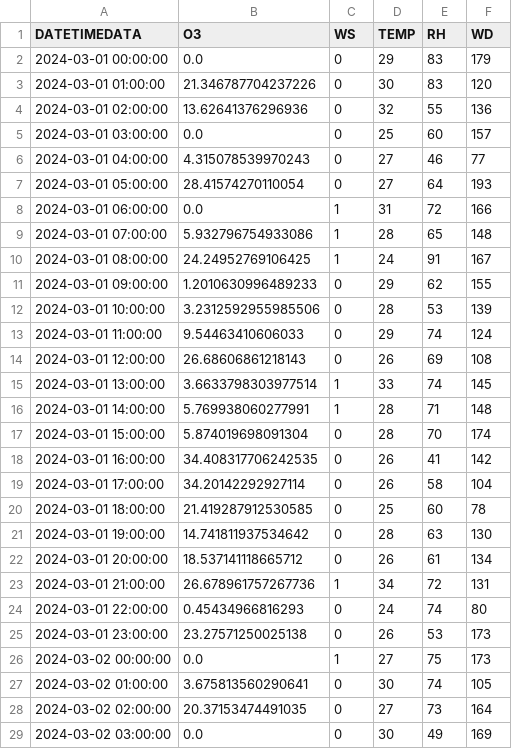
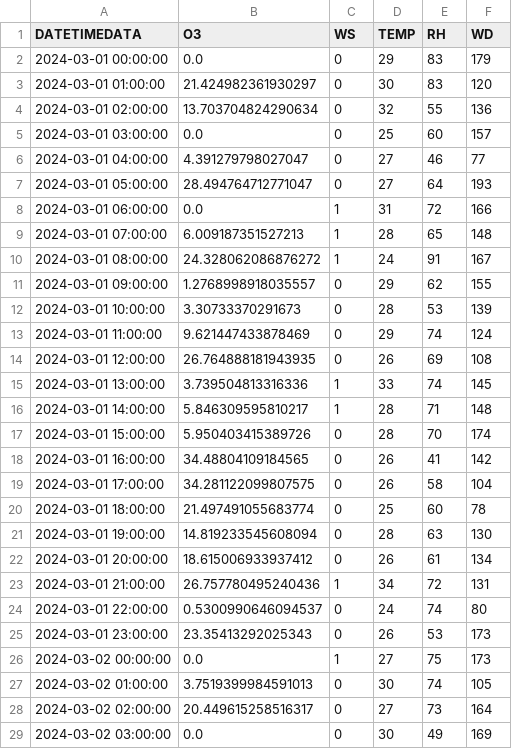
Before and after one commit to Pikcolo/team_project, a CSV file: modelpm25_regression_simulate.csv, drawn as a sheet; only a part is shown; the diff covers the shown part only.

```diff
--- a/modelpm25_regression_simulate.csv
+++ b/modelpm25_regression_simulate.csv
@@ -2,28 +2,28 @@ DATETIMEDATA,O3,WS,TEMP,RH,WD
 2024-03-01 00:00:00,0.0,0,29,83,179
-2024-03-01 01:00:00,21.346787704237226,0,30,83,120
-2024-03-01 02:00:00,13.62641376296936,0,32,55,136
+2024-03-01 01:00:00,21.424982361930297,0,30,83,120
+2024-03-01 02:00:00,13.703704824290634,0,32,55,136
 2024-03-01 03:00:00,0.0,0,25,60,157
-2024-03-01 04:00:00,4.315078539970243,0,27,46,77
-2024-03-01 05:00:00,28.41574270110054,0,27,64,193
+2024-03-01 04:00:00,4.391279798027047,0,27,46,77
+2024-03-01 05:00:00,28.494764712771047,0,27,64,193
 2024-03-01 06:00:00,0.0,1,31,72,166
-2024-03-01 07:00:00,5.932796754933086,1,28,65,148
-2024-03-01 08:00:00,24.24952769106425,1,24,91,167
-2024-03-01 09:00:00,1.2010630996489233,0,29,62,155
-2024-03-01 10:00:00,3.2312592955985506,0,28,53,139
-2024-03-01 11:00:00,9.54463410606033,0,29,74,124
-2024-03-01 12:00:00,26.68606861218143,0,26,69,108
-2024-03-01 13:00:00,3.6633798303977514,1,33,74,145
-2024-03-01 14:00:00,5.769938060277991,1,28,71,148
-2024-03-01 15:00:00,5.874019698091304,0,28,70,174
-2024-03-01 16:00:00,34.408317706242535,0,26,41,142
-2024-03-01 17:00:00,34.20142292927114,0,26,58,104
-2024-03-01 18:00:00,21.419287912530585,0,25,60,78
-2024-03-01 19:00:00,14.741811937534642,0,28,63,130
-2024-03-01 20:00:00,18.537141118665712,0,26,61,134
-2024-03-01 21:00:00,26.678961757267736,1,34,72,131
-2024-03-01 22:00:00,0.45434966816293,0,24,74,80
-2024-03-01 23:00:00,23.27571250025138,0,26,53,173
+2024-03-01 07:00:00,6.009187351527213,1,28,65,148
+2024-03-01 08:00:00,24.328062086876272,1,24,91,167
+2024-03-01 09:00:00,1.2768998918035557,0,29,62,155
+2024-03-01 10:00:00,3.30733370291673,0,28,53,139
+2024-03-01 11:00:00,9.621447433878469,0,29,74,124
+2024-03-01 12:00:00,26.764888181943935,0,26,69,108
+2024-03-01 13:00:00,3.739504813316336,1,33,74,145
+2024-03-01 14:00:00,5.846309595810217,1,28,71,148
+2024-03-01 15:00:00,5.950403415389726,0,28,70,174
+2024-03-01 16:00:00,34.48804109184565,0,26,41,142
+2024-03-01 17:00:00,34.281122099807575,0,26,58,104
+2024-03-01 18:00:00,21.497491055683774,0,25,60,78
+2024-03-01 19:00:00,14.819233545608094,0,28,63,130
+2024-03-01 20:00:00,18.615006933937412,0,26,61,134
+2024-03-01 21:00:00,26.757780495240436,1,34,72,131
+2024-03-01 22:00:00,0.5300990646094537,0,24,74,80
+2024-03-01 23:00:00,23.35413292025343,0,26,53,173
 2024-03-02 00:00:00,0.0,1,27,75,173
-2024-03-02 01:00:00,3.675813560290641,0,30,74,105
-2024-03-02 02:00:00,20.37153474491035,0,27,73,164
+2024-03-02 01:00:00,3.7519399984591013,0,30,74,105
+2024-03-02 02:00:00,20.449615258516317,0,27,73,164
 2024-03-02 03:00:00,0.0,0,30,49,169
```
Also changed, not shown: 114 edited cells elsewhere in this file, clean_data_2024-02-01_2024-02-29.csv, 2 other files.
